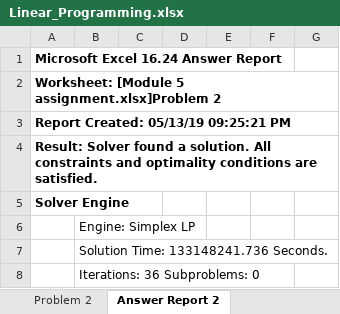
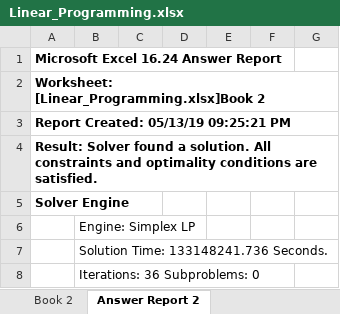
Before and after one commit to YashPatel8/Enterprise_Analytics, an Excel workbook: Linear_Programming.xlsx, sheet Answer Report 2, drawn as a sheet; only a part is shown; values as stored, in another font and other column widths than the file's, no borders; the diff names each change by its address in the sheet, - before the commit and + after, or states it on an @@ line.

```diff
--- a/Linear_Programming.xlsx (sheet Answer Report 2)
+++ b/Linear_Programming.xlsx (sheet Answer Report 2)
-sheet tab: Problem 2
+sheet tab: Book 2
-A2: Worksheet: [Module 5 assignment.xlsx]Problem 2
+A2: Worksheet: [Linear_Programming.xlsx]Book 2
```
Also changed, not shown: sheet Sensitivity Report 1, sheet Answer Report 1, sheet Sensitivity Report 2, other sheet tabs, Decision_Modeling.xlsx, NonLinear_Programming.xlsx.
